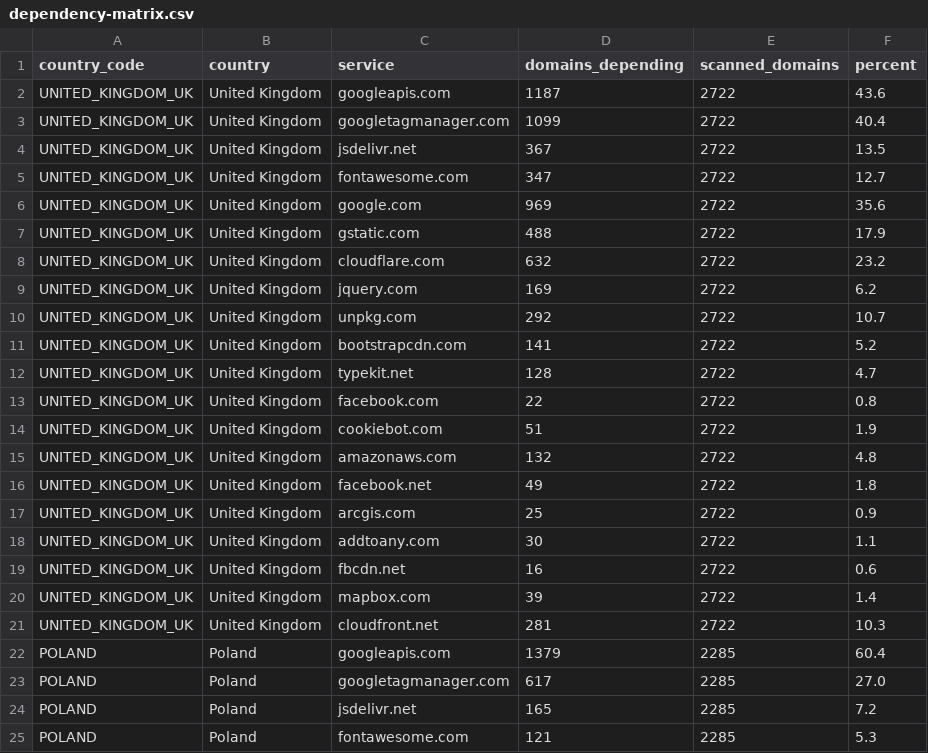
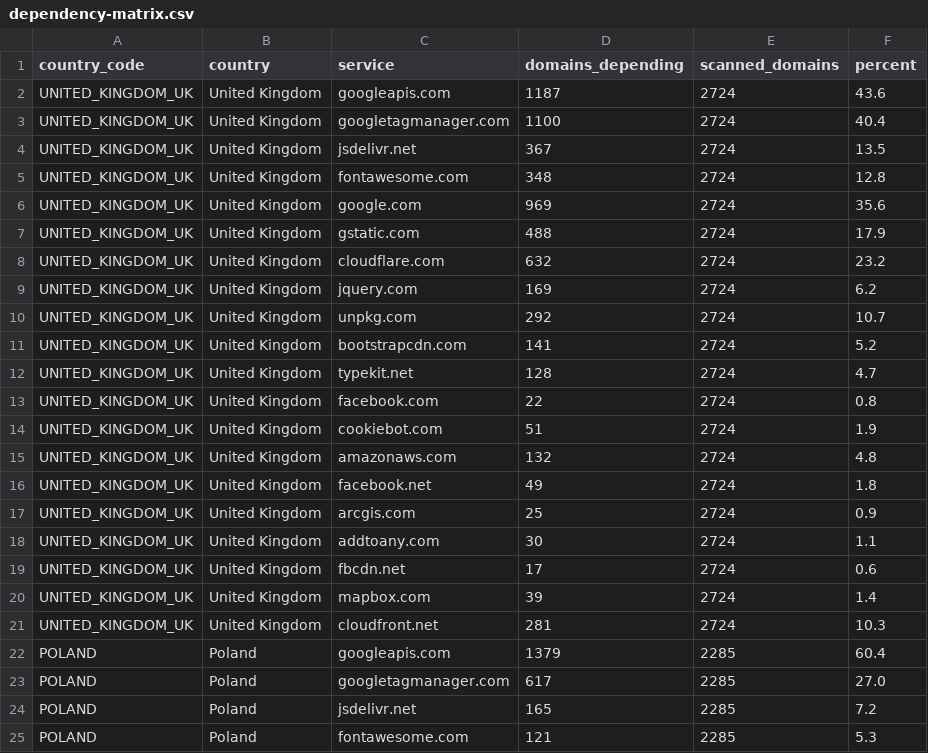
Before and after one commit to mgifford/eu-plus-government-scans, a CSV file: docs/data/dependency-matrix.csv, drawn as a sheet; only a part is shown.

```diff
--- a/docs/data/dependency-matrix.csv
+++ b/docs/data/dependency-matrix.csv
@@ -1,22 +1,22 @@
 country_code,country,service,domains_depending,scanned_domains,percent
-UNITED_KINGDOM_UK,United Kingdom,googleapis.com,1187,2722,43.6
-UNITED_KINGDOM_UK,United Kingdom,googletagmanager.com,1099,2722,40.4
-UNITED_KINGDOM_UK,United Kingdom,jsdelivr.net,367,2722,13.5
-UNITED_KINGDOM_UK,United Kingdom,fontawesome.com,347,2722,12.7
-UNITED_KINGDOM_UK,United Kingdom,google.com,969,2722,35.6
-UNITED_KINGDOM_UK,United Kingdom,gstatic.com,488,2722,17.9
-UNITED_KINGDOM_UK,United Kingdom,cloudflare.com,632,2722,23.2
-UNITED_KINGDOM_UK,United Kingdom,jquery.com,169,2722,6.2
-UNITED_KINGDOM_UK,United Kingdom,unpkg.com,292,2722,10.7
-UNITED_KINGDOM_UK,United Kingdom,bootstrapcdn.com,141,2722,5.2
-UNITED_KINGDOM_UK,United Kingdom,typekit.net,128,2722,4.7
-UNITED_KINGDOM_UK,United Kingdom,facebook.com,22,2722,0.8
-UNITED_KINGDOM_UK,United Kingdom,cookiebot.com,51,2722,1.9
-UNITED_KINGDOM_UK,United Kingdom,amazonaws.com,132,2722,4.8
-UNITED_KINGDOM_UK,United Kingdom,facebook.net,49,2722,1.8
-UNITED_KINGDOM_UK,United Kingdom,arcgis.com,25,2722,0.9
-UNITED_KINGDOM_UK,United Kingdom,addtoany.com,30,2722,1.1
-UNITED_KINGDOM_UK,United Kingdom,fbcdn.net,16,2722,0.6
-UNITED_KINGDOM_UK,United Kingdom,mapbox.com,39,2722,1.4
-UNITED_KINGDOM_UK,United Kingdom,cloudfront.net,281,2722,10.3
+UNITED_KINGDOM_UK,United Kingdom,googleapis.com,1187,2724,43.6
+UNITED_KINGDOM_UK,United Kingdom,googletagmanager.com,1100,2724,40.4
+UNITED_KINGDOM_UK,United Kingdom,jsdelivr.net,367,2724,13.5
+UNITED_KINGDOM_UK,United Kingdom,fontawesome.com,348,2724,12.8
+UNITED_KINGDOM_UK,United Kingdom,google.com,969,2724,35.6
+UNITED_KINGDOM_UK,United Kingdom,gstatic.com,488,2724,17.9
+UNITED_KINGDOM_UK,United Kingdom,cloudflare.com,632,2724,23.2
+UNITED_KINGDOM_UK,United Kingdom,jquery.com,169,2724,6.2
+UNITED_KINGDOM_UK,United Kingdom,unpkg.com,292,2724,10.7
+UNITED_KINGDOM_UK,United Kingdom,bootstrapcdn.com,141,2724,5.2
+UNITED_KINGDOM_UK,United Kingdom,typekit.net,128,2724,4.7
+UNITED_KINGDOM_UK,United Kingdom,facebook.com,22,2724,0.8
+UNITED_KINGDOM_UK,United Kingdom,cookiebot.com,51,2724,1.9
+UNITED_KINGDOM_UK,United Kingdom,amazonaws.com,132,2724,4.8
+UNITED_KINGDOM_UK,United Kingdom,facebook.net,49,2724,1.8
+UNITED_KINGDOM_UK,United Kingdom,arcgis.com,25,2724,0.9
+UNITED_KINGDOM_UK,United Kingdom,addtoany.com,30,2724,1.1
+UNITED_KINGDOM_UK,United Kingdom,fbcdn.net,17,2724,0.6
+UNITED_KINGDOM_UK,United Kingdom,mapbox.com,39,2724,1.4
+UNITED_KINGDOM_UK,United Kingdom,cloudfront.net,281,2724,10.3
 POLAND,Poland,googleapis.com,1379,2285,60.4
```
Also changed, not shown: 19 other files.
